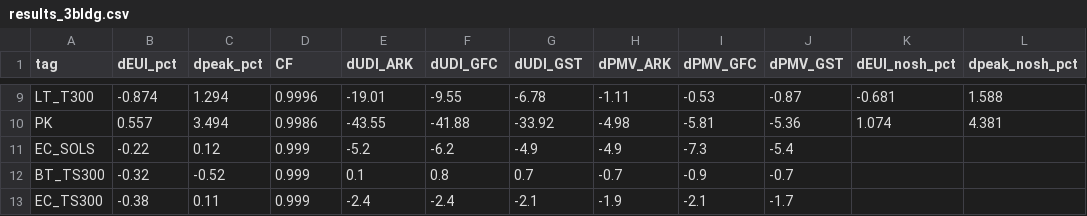
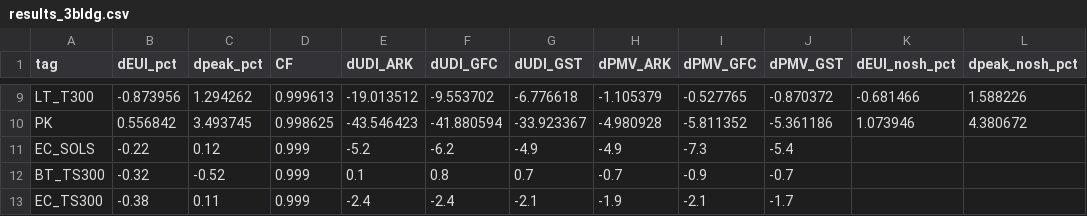
Before and after one commit to m48a2c999-svg/badtm, a CSV file: data/db/csv/results_3bldg.csv, drawn as a sheet; only a part is shown, gaps mark what is left out; the diff covers the shown part only; the diff names each change by its address in the sheet, - before the commit and + after, or states it on an @@ line.

```diff
--- a/data/db/csv/results_3bldg.csv
+++ b/data/db/csv/results_3bldg.csv
-B9 (dEUI_pct): -0.874
+B9 (dEUI_pct): -0.873956
-C9 (dpeak_pct): 1.294
+C9 (dpeak_pct): 1.294262
-D9 (CF): 0.9996
+D9 (CF): 0.999613
-E9 (dUDI_ARK): -19.01
+E9 (dUDI_ARK): -19.013512
-F9 (dUDI_GFC): -9.55
+F9 (dUDI_GFC): -9.553702
-G9 (dUDI_GST): -6.78
+G9 (dUDI_GST): -6.776618
-H9 (dPMV_ARK): -1.11
+H9 (dPMV_ARK): -1.105379
-I9 (dPMV_GFC): -0.53
+I9 (dPMV_GFC): -0.527765
-J9 (dPMV_GST): -0.87
+J9 (dPMV_GST): -0.870372
-K9 (dEUI_nosh_pct): -0.681
+K9 (dEUI_nosh_pct): -0.681466
-L9 (dpeak_nosh_pct): 1.588
+L9 (dpeak_nosh_pct): 1.588226
-B10 (dEUI_pct): 0.557
+B10 (dEUI_pct): 0.556842
-C10 (dpeak_pct): 3.494
+C10 (dpeak_pct): 3.493745
-D10 (CF): 0.9986
+D10 (CF): 0.998625
-E10 (dUDI_ARK): -43.55
+E10 (dUDI_ARK): -43.546423
-F10 (dUDI_GFC): -41.88
+F10 (dUDI_GFC): -41.880594
-G10 (dUDI_GST): -33.92
+G10 (dUDI_GST): -33.923367
-H10 (dPMV_ARK): -4.98
+H10 (dPMV_ARK): -4.980928
-I10 (dPMV_GFC): -5.81
+I10 (dPMV_GFC): -5.811352
-J10 (dPMV_GST): -5.36
+J10 (dPMV_GST): -5.361186
-K10 (dEUI_nosh_pct): 1.074
+K10 (dEUI_nosh_pct): 1.073946
-L10 (dpeak_nosh_pct): 4.381
+L10 (dpeak_nosh_pct): 4.380672
```
Also changed, not shown: 75 edited cells elsewhere in this file, data/db/csv/meta.csv, data/db/csv/principles.csv, 6 other files.
